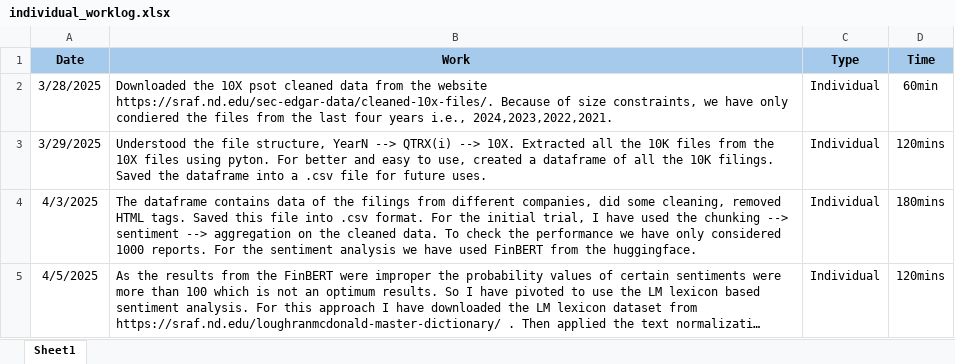
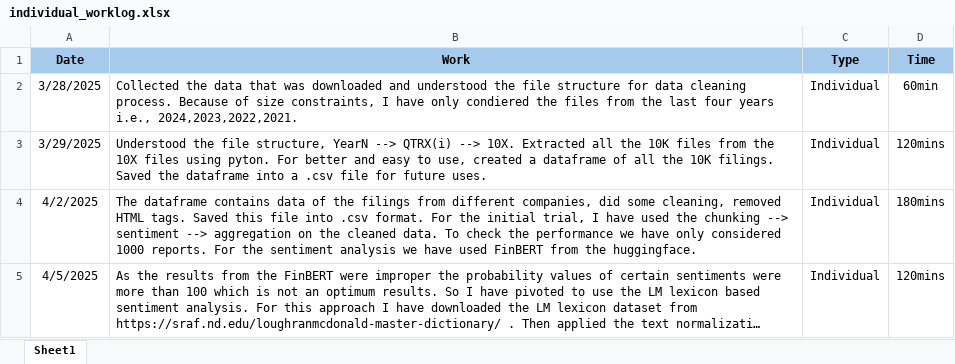
Before and after one commit to NareshChethala/10K_Seintiment_Analysis, an Excel workbook: individual_worklog.xlsx, sheet Sheet1, drawn as a sheet; long unchanged cells end in …; values as stored, in another font and other column widths than the file's, no borders; the diff names each change by its address in the sheet, - before the commit and + after, or states it on an @@ line.

```diff
--- a/individual_worklog.xlsx (sheet Sheet1)
+++ b/individual_worklog.xlsx (sheet Sheet1)
-B2 (Work): Downloaded the 10X psot cleaned data from the website https://sraf.nd.edu/sec-edgar-data/cleaned-10x-files/. Because of size constraints, we have only…
+B2 (Work): Collected the data that was downloaded and understood the file structure for data cleaning process. Because of size constraints, I have only…
-A4 (Date): 4/3/2025
+A4 (Date): 4/2/2025
```
Also changed, not shown: 4 other files.
